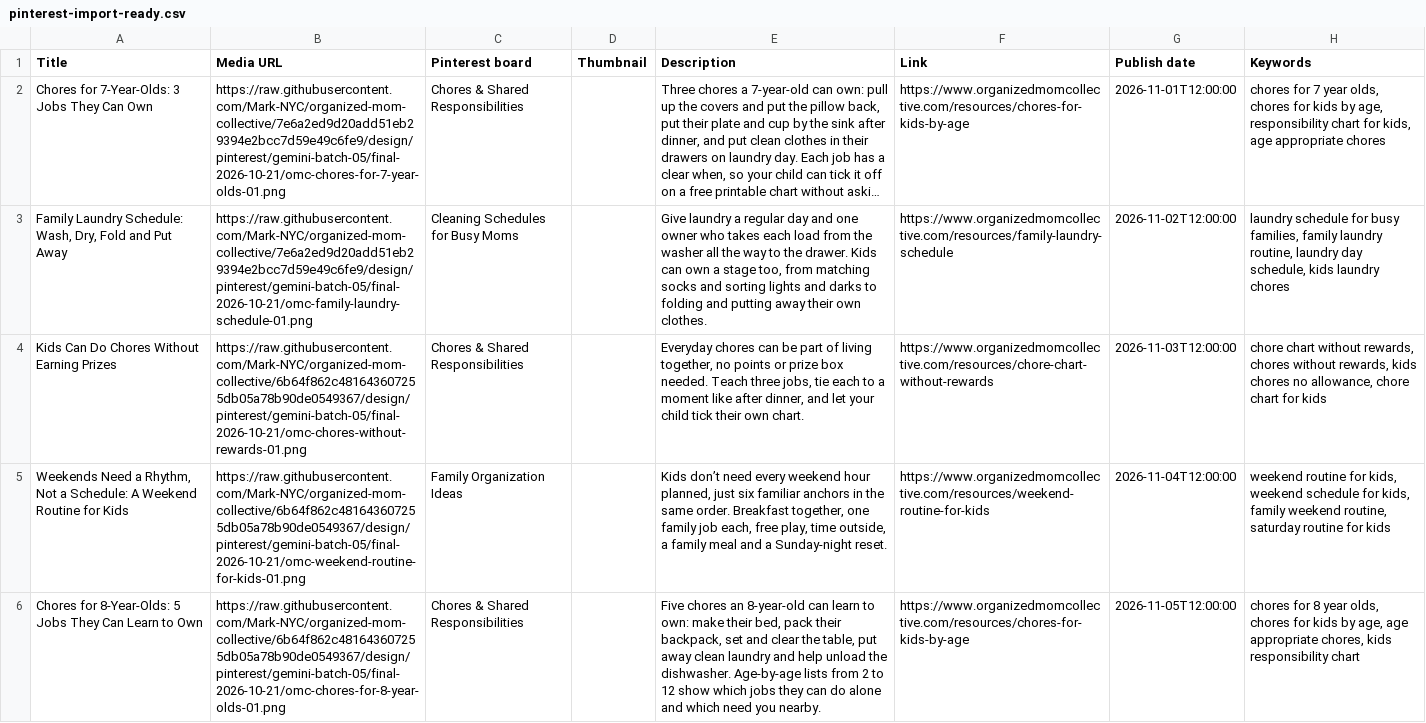
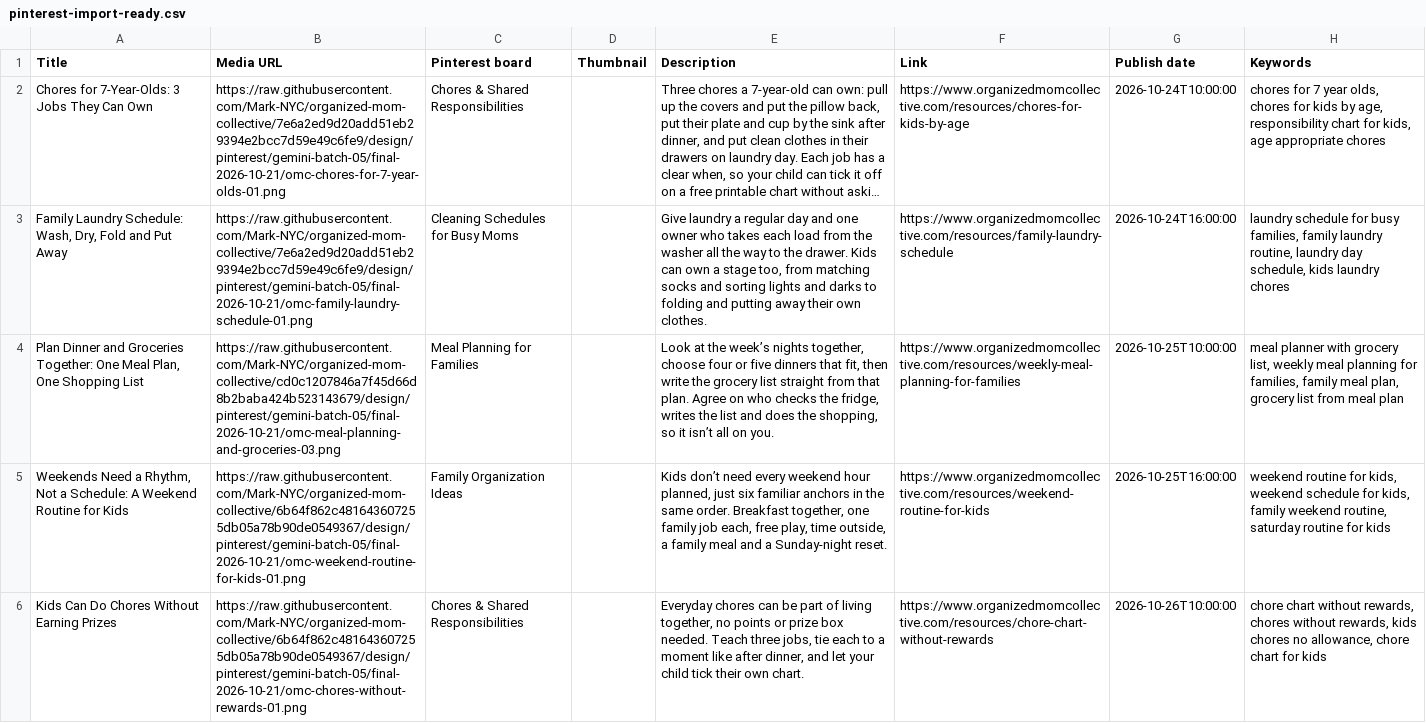
Before and after one commit to Mark-NYC/organized-mom-collective, a CSV file: design/pinterest/gemini-batch-05/pinterest-import-ready.csv, drawn as a sheet; only a part is shown; long unchanged cells end in …; removed rows and columns are numbered as before the commit, all else as after; the diff covers the shown part only; the diff names each change by its address in the sheet, - before the commit and + after, or states it on an @@ line.

```diff
--- a/design/pinterest/gemini-batch-05/pinterest-import-ready.csv
+++ b/design/pinterest/gemini-batch-05/pinterest-import-ready.csv
-G2 (Publish date): 2026-11-01T12:00:00
+G2 (Publish date): 2026-10-24T10:00:00
-G3 (Publish date): 2026-11-02T12:00:00
+G3 (Publish date): 2026-10-24T16:00:00
-row 4: Kids Can Do Chores Without Earning Prizes | https://raw.githubusercontent.com/Mark-NYC/organized-mom-collective/6b64f862c481643607255db05a78b90de0549367/design/pinterest/gemini-batch-05/final-2026-10-21/omc-chores-without-rewards-01.png | Chores & Shared Responsibilities |  | Everyday chores can be part of living together, no points or prize box needed. Teach three jobs, tie each to a moment like after dinner, and let your child tick their own chart. | https://www.organizedmomcollective.com/resources/chore-chart-without-rewards | 2026-11-03T12:00:00 | chore chart without rewards, chores without rewards, kids chores no allowance, chore chart for kids
+row 4: Plan Dinner and Groceries Together: One Meal Plan, One Shopping List | https://raw.githubusercontent.com/Mark-NYC/organized-mom-collective/cd0c1207846a7f45d66d8b2baba424b523143679/design/pinterest/gemini-batch-05/final-2026-10-21/omc-meal-planning-and-groceries-03.png | Meal Planning for Families |  | Look at the week’s nights together, choose four or five dinners that fit, then write the grocery list straight from that plan. Agree on who checks the fridge, writes the list and does the shopping, so it isn’t all on you. | https://www.organizedmomcollective.com/resources/weekly-meal-planning-for-families | 2026-10-25T10:00:00 | meal planner with grocery list, weekly meal planning for families, family meal plan, grocery list from meal plan
-G5 (Publish date): 2026-11-04T12:00:00
+G5 (Publish date): 2026-10-25T16:00:00
-A6 (Title): Chores for 8-Year-Olds: 5 Jobs They Can Learn to Own
+A6 (Title): Kids Can Do Chores Without Earning Prizes
-B6 (Media URL): https://raw.githubusercontent.com/Mark-NYC/organized-mom-collective/6b64f862c481643607255db05a78b90de0549367/design/pinterest/gemini-batch-05/final-2026-10-21/omc-chores-for-8-year-olds-01.png
+B6 (Media URL): https://raw.githubusercontent.com/Mark-NYC/organized-mom-collective/6b64f862c481643607255db05a78b90de0549367/design/pinterest/gemini-batch-05/final-2026-10-21/omc-chores-without-rewards-01.png
-E6 (Description): Five chores an 8-year-old can learn to own: make their bed, pack their backpack, set and clear the table, put away clean laundry and help unload the dishwasher. Age-by-age lists from 2 to 12 show which jobs they can do alone and which need you nearby.
+E6 (Description): Everyday chores can be part of living together, no points or prize box needed. Teach three jobs, tie each to a moment like after dinner, and let your child tick their own chart.
-F6 (Link): https://www.organizedmomcollective.com/resources/chores-for-kids-by-age
+F6 (Link): https://www.organizedmomcollective.com/resources/chore-chart-without-rewards
-G6 (Publish date): 2026-11-05T12:00:00
+G6 (Publish date): 2026-10-26T10:00:00
-H6 (Keywords): chores for 8 year olds, chores for kids by age, age appropriate chores, kids responsibility chart
+H6 (Keywords): chore chart without rewards, chores without rewards, kids chores no allowance, chore chart for kids
```
Also changed, not shown: 2 added rows, 2 removed rows and 2 edited cells elsewhere in this file, design/pinterest/gemini-batch-05/pinterest-metadata.csv, 1 other file.
